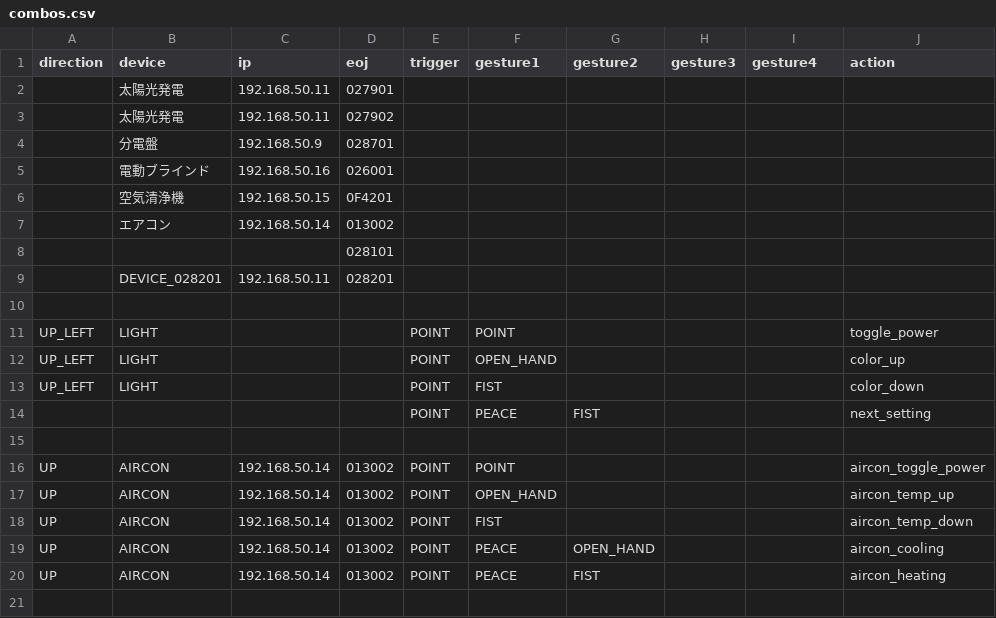
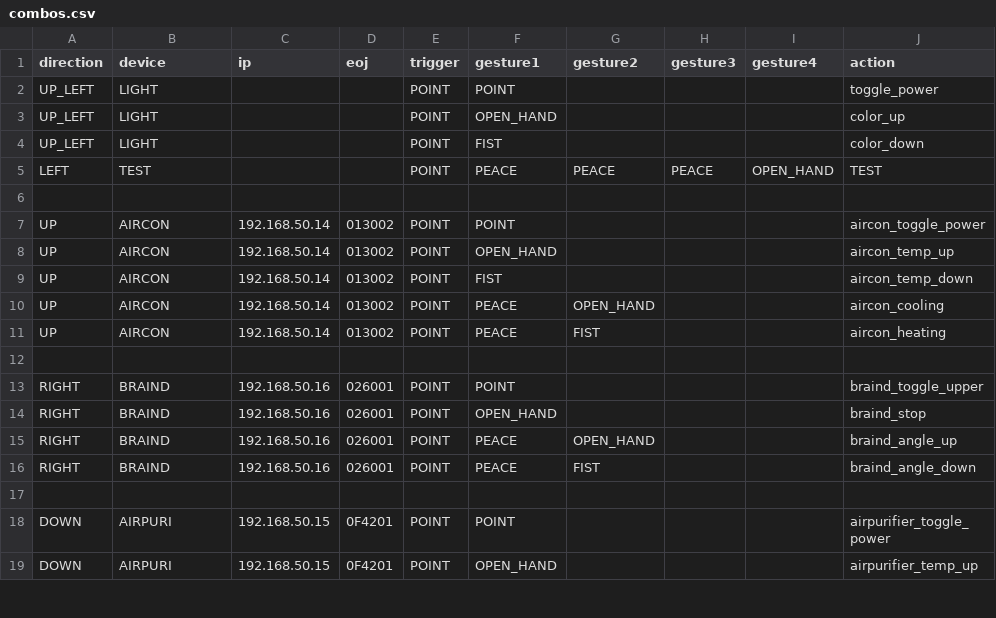
Before and after one commit to Konoa-1025/HandGestureHomeControl, a CSV file: homeAppliances/combos.csv, drawn as a sheet; only a part is shown; the shorter side is filled out with more unchanged rows.

```diff
--- a/homeAppliances/combos.csv
+++ b/homeAppliances/combos.csv
@@ -1,11 +1,2 @@
 direction,device,ip,eoj,trigger,gesture1,gesture2,gesture3,gesture4,action
-,太陽光発電,192.168.50.11,027901,,,,,,
-,太陽光発電,192.168.50.11,027902,,,,,,
-,分電盤,192.168.50.9,028701,,,,,,
-,電動ブラインド,192.168.50.16,026001,,,,,,
-,空気清浄機,192.168.50.15,0F4201,,,,,,
-,エアコン,192.168.50.14,013002,,,,,,
-,,,028101,,,,,,
-,DEVICE_028201,192.168.50.11,028201,,,,,,
-,,,,,,,,,
 UP_LEFT,LIGHT,,,POINT,POINT,,,,toggle_power
@@ -13,3 +4,3 @@ UP_LEFT,LIGHT,,,POINT,OPEN_HAND,,,,color_up
 UP_LEFT,LIGHT,,,POINT,FIST,,,,color_down
-,,,,POINT,PEACE,FIST,,,next_setting
+LEFT,TEST,,,POINT,PEACE,PEACE,PEACE,OPEN_HAND,TEST
 ,,,,,,,,,
```
Also changed, not shown: 5 other files.
